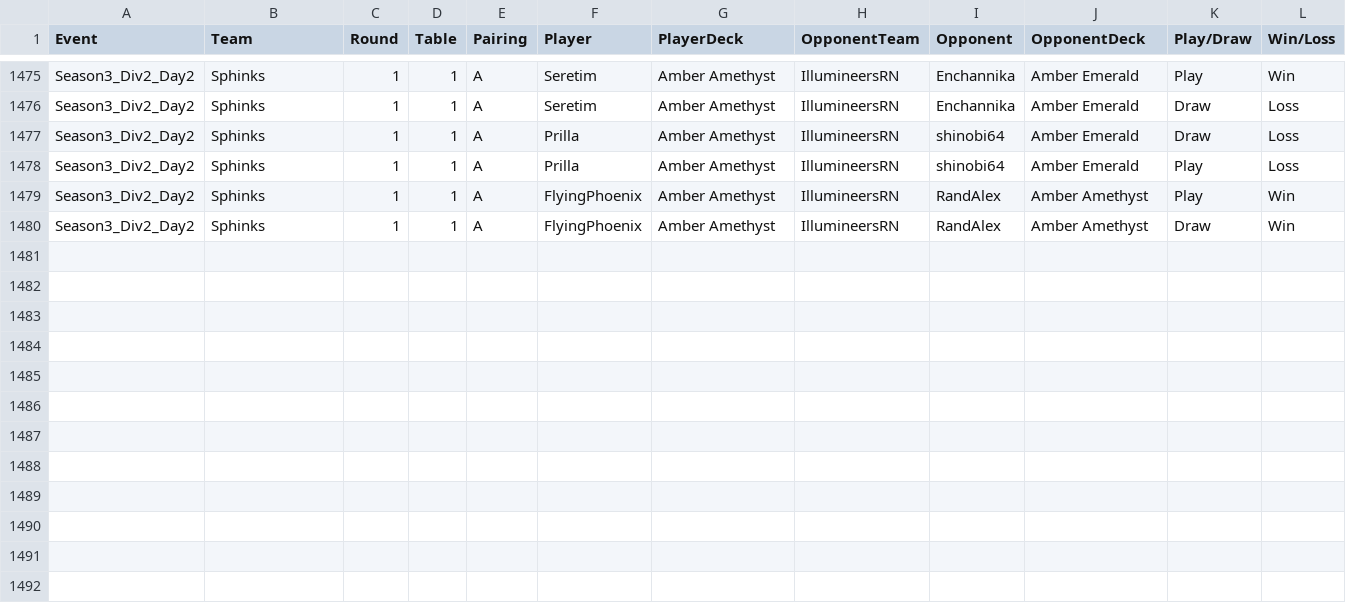
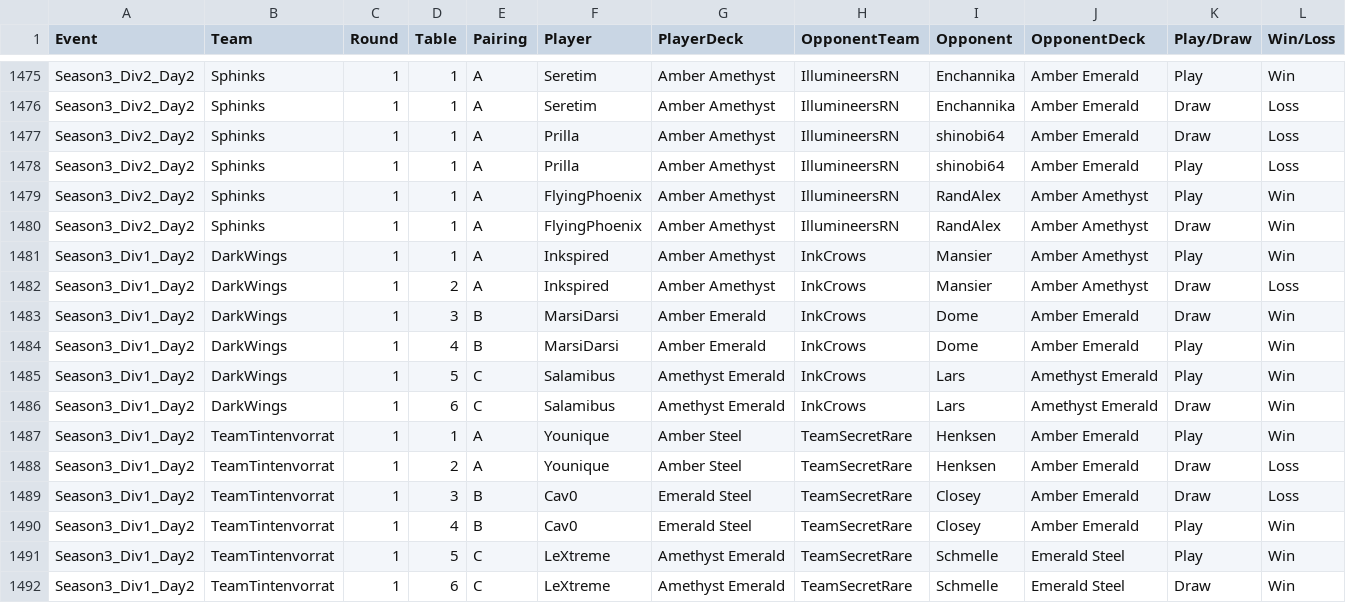
Before and after one commit to shinobi64/lorcana, a CSV file: results/ltd_analyse.csv, drawn as a sheet; only a part is shown, gaps mark what is left out.

Commit message:
data: ltd season 3 div 1 day 2

```diff
--- a/results/ltd_analyse.csv
+++ b/results/ltd_analyse.csv
@@ -1480 +1480,13 @@ Season3_Div2_Day2,Sphinks,1,1,A,FlyingPhoenix,Amber Amethyst,IllumineersRN,RandA
 Season3_Div2_Day2,Sphinks,1,1,A,FlyingPhoenix,Amber Amethyst,IllumineersRN,RandAlex,Amber Amethyst,Draw,Win
+Season3_Div1_Day2,DarkWings,1,1,A,Inkspired,Amber Amethyst,InkCrows,Mansier,Amber Amethyst,Play,Win
+Season3_Div1_Day2,DarkWings,1,2,A,Inkspired,Amber Amethyst,InkCrows,Mansier,Amber Amethyst,Draw,Loss
+Season3_Div1_Day2,DarkWings,1,3,B,MarsiDarsi,Amber Emerald,InkCrows,Dome,Amber Emerald,Draw,Win
+Season3_Div1_Day2,DarkWings,1,4,B,MarsiDarsi,Amber Emerald,InkCrows,Dome,Amber Emerald,Play,Win
+Season3_Div1_Day2,DarkWings,1,5,C,Salamibus,Amethyst Emerald,InkCrows,Lars,Amethyst Emerald,Play,Win
+Season3_Div1_Day2,DarkWings,1,6,C,Salamibus,Amethyst Emerald,InkCrows,Lars,Amethyst Emerald,Draw,Win
+Season3_Div1_Day2,TeamTintenvorrat,1,1,A,Younique,Amber Steel,TeamSecretRare,Henksen,Amber Emerald,Play,Win
+Season3_Div1_Day2,TeamTintenvorrat,1,2,A,Younique,Amber Steel,TeamSecretRare,Henksen,Amber Emerald,Draw,Loss
+Season3_Div1_Day2,TeamTintenvorrat,1,3,B,Cav0,Emerald Steel,TeamSecretRare,Closey,Amber Emerald,Draw,Loss
+Season3_Div1_Day2,TeamTintenvorrat,1,4,B,Cav0,Emerald Steel,TeamSecretRare,Closey,Amber Emerald,Play,Win
+Season3_Div1_Day2,TeamTintenvorrat,1,5,C,LeXtreme,Amethyst Emerald,TeamSecretRare,Schmelle,Emerald Steel,Play,Win
+Season3_Div1_Day2,TeamTintenvorrat,1,6,C,LeXtreme,Amethyst Emerald,TeamSecretRare,Schmelle,Emerald Steel,Draw,Win
```
